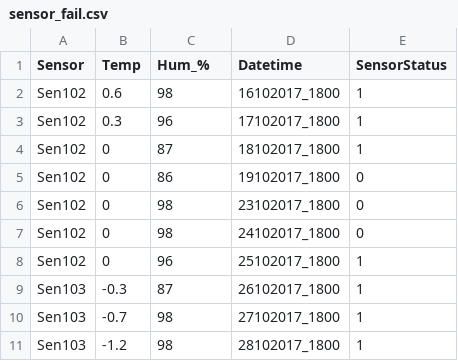
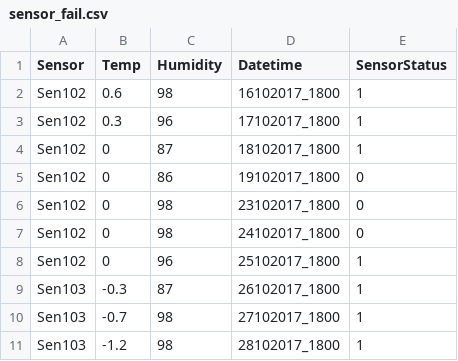
Before and after one commit to ResearchMethods-ZHAW/HS21, a CSV file: _prepro/PrePro2_Uebung_B/sensor_fail.csv, drawn as a sheet.

Commit message:
see #19

```diff
--- a/_prepro/PrePro2_Uebung_B/sensor_fail.csv
+++ b/_prepro/PrePro2_Uebung_B/sensor_fail.csv
@@ -1,2 +1,2 @@
-Sensor;Temp;Hum_%;Datetime;SensorStatus
+Sensor;Temp;Humidity;Datetime;SensorStatus
 Sen102;0.6;98;16102017_1800;1
```
